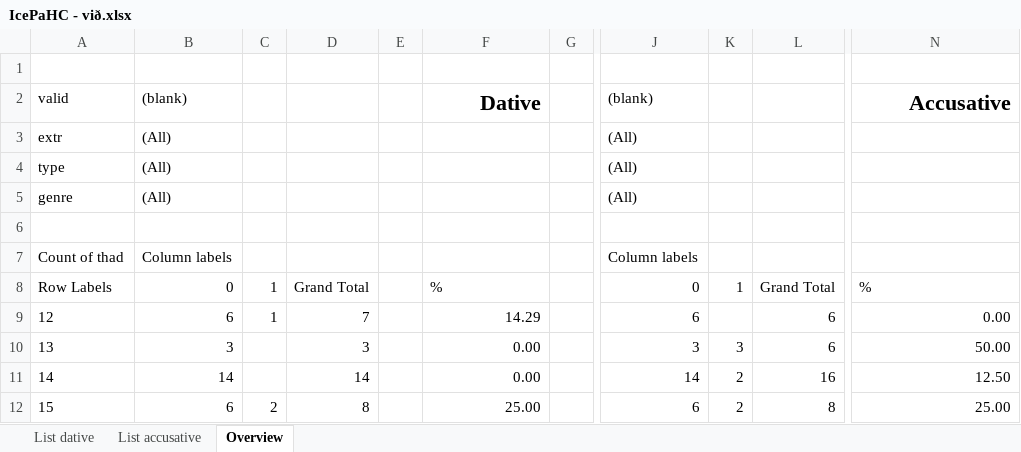
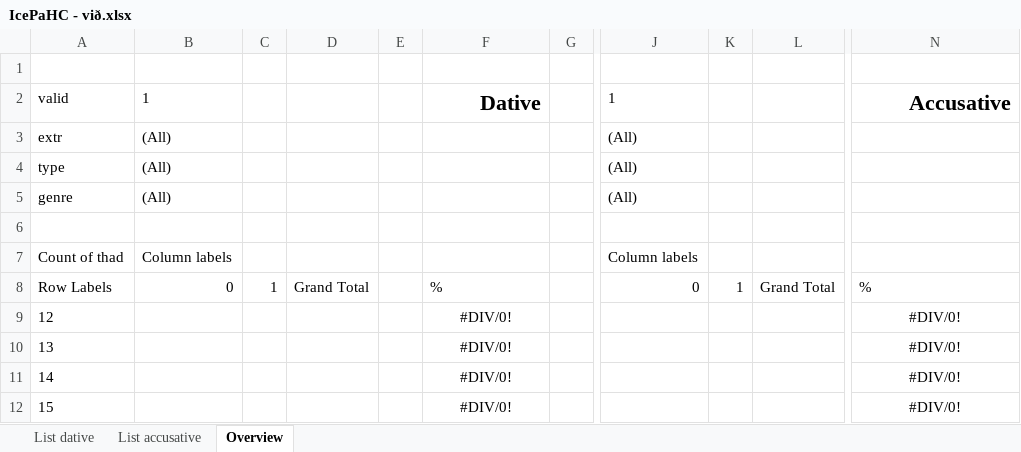
Before and after one commit to mirkogarofalo/icenomcl, an Excel workbook: IcePaHC/IcePaHC - við.xlsx, sheet Overview, drawn as a sheet; only a part is shown, gaps mark what is left out; values as stored, in another font and other column widths than the file's, no borders; charts and pictures not drawn; the diff covers the shown part only; the diff names each change by its address in the sheet, - before the commit and + after, or states it on an @@ line.

```diff
--- a/IcePaHC/IcePaHC - við.xlsx (sheet Overview)
+++ b/IcePaHC/IcePaHC - við.xlsx (sheet Overview)
-B2: (blank)
+B2: 1
-J2: (blank)
+J2: 1
-B9: 6
+B9: (empty)
-C9: 1
+C9: (empty)
-D9: 7
+D9: (empty)
-F9: 14.29
+F9: #DIV/0!
-F9:F12 alignment: right
+F9:F12 alignment: center
-J9: 6
+J9: (empty)
-L9:L10: 6
+L9:L10: (empty)
-N9: 0.00
+N9: #DIV/0!
-N9:N12 alignment: right
+N9:N12 alignment: center
-B10: 3
+B10: (empty)
-D10: 3
+D10: (empty)
-F10:F11: 0.00
+F10:F11: #DIV/0!
-J10: 3
+J10: (empty)
-K10: 3
+K10: (empty)
-N10: 50.00
+N10: #DIV/0!
-B11: 14
+B11: (empty)
-D11: 14
+D11: (empty)
-J11: 14
+J11: (empty)
-K11:K12: 2
+K11:K12: (empty)
-L11: 16
+L11: (empty)
-N11: 12.50
+N11: #DIV/0!
-B12: 6
+B12: (empty)
-C12: 2
+C12: (empty)
-D12: 8
+D12: (empty)
-F12: 25.00
+F12: #DIV/0!
-J12: 6
+J12: (empty)
-L12: 8
+L12: (empty)
-N12: 25.00
+N12: #DIV/0!
```
Also changed, not shown: 49 edited cells and cell formats elsewhere in this sheet, sheet List accusative, sheet List dative, hidden cells.
